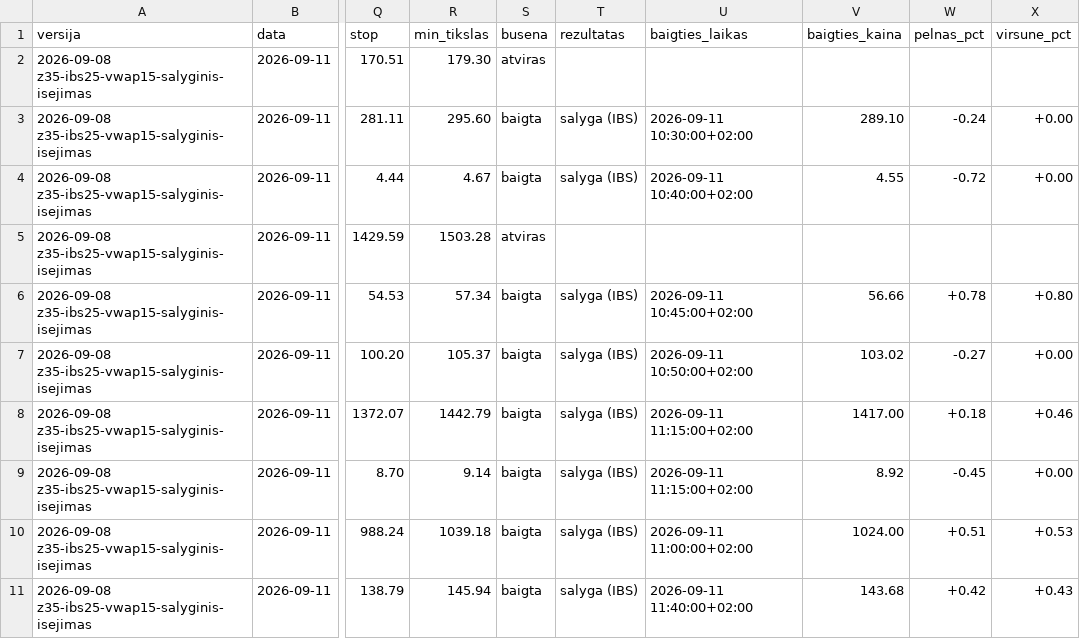
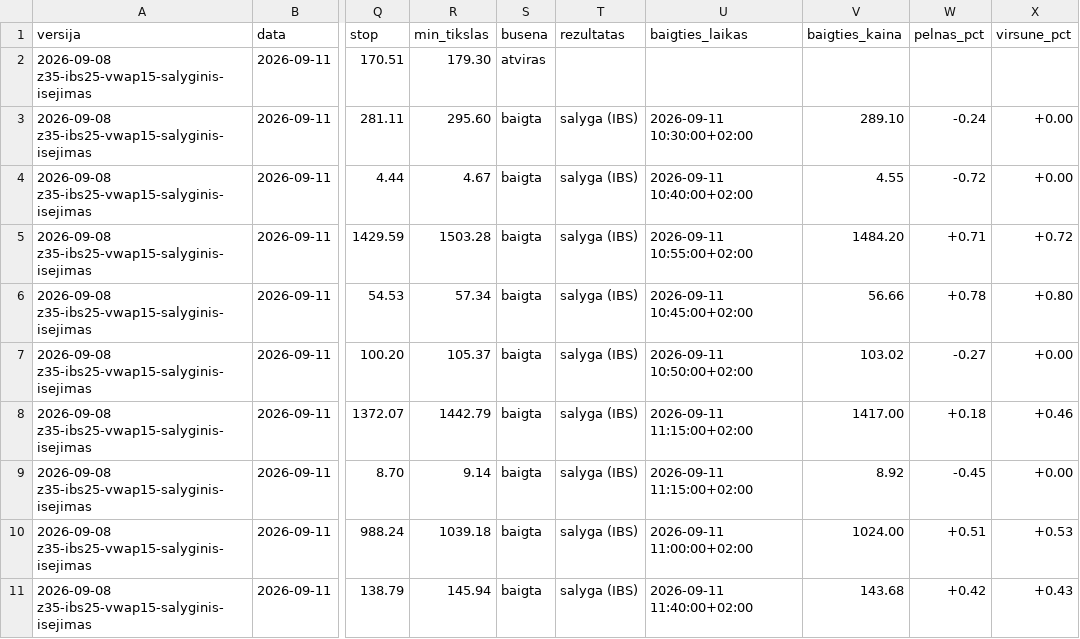
Before and after one commit to MantasBud/Dip-raiting, a CSV file: docs/zurnalas.csv, drawn as a sheet; only a part is shown, gaps mark what is left out; the diff names each change by its address in the sheet, - before the commit and + after, or states it on an @@ line.

```diff
--- a/docs/zurnalas.csv
+++ b/docs/zurnalas.csv
-S5 (busena): atviras
+S5 (busena): baigta
-T5 (rezultatas): (empty)
+T5 (rezultatas): salyga (IBS)
-U5 (baigties_laikas): (empty)
+U5 (baigties_laikas): 2026-09-11 10:55:00+02:00
-V5 (baigties_kaina): (empty)
+V5 (baigties_kaina): 1484.20
-W5 (pelnas_pct): (empty)
+W5 (pelnas_pct): +0.71
-X5 (virsune_pct): (empty)
+X5 (virsune_pct): +0.72
```
Also changed, not shown: 2 other files.
